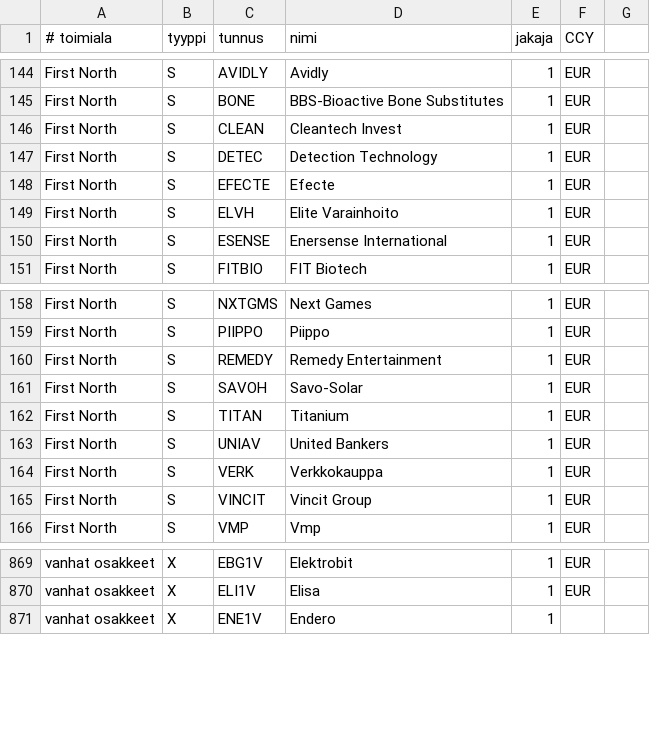
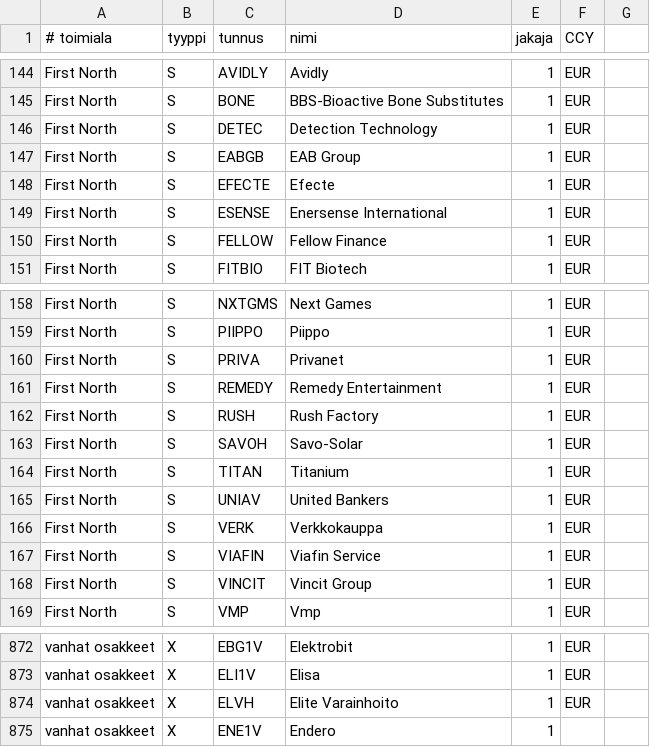
Before and after one commit to skarna1/javaportfolio, a CSV file: etc/tunnukset.csv, drawn as a sheet; only a part is shown, gaps mark what is left out; removed rows and columns are numbered as before the commit, all else as after; the diff names each change by its address in the sheet, - before the commit and + after, or states it on an @@ line.

```diff
--- a/etc/tunnukset.csv
+++ b/etc/tunnukset.csv
-row 146: First North | S | CLEAN | Cleantech Invest | 1 | EUR
+row 147: First North | S | EABGB | EAB Group | 1 | EUR
-row 149: First North | S | ELVH | Elite Varainhoito | 1 | EUR
+row 150: First North | S | FELLOW | Fellow Finance | 1 | EUR
+row 160: First North | S | PRIVA | Privanet | 1 | EUR
+row 162: First North | S | RUSH | Rush Factory | 1 | EUR
+row 167: First North | S | VIAFIN | Viafin Service | 1 | EUR
+row 874: vanhat osakkeet | X | ELVH | Elite Varainhoito | 1 | EUR
```
Also changed, not shown: 1 other file.
